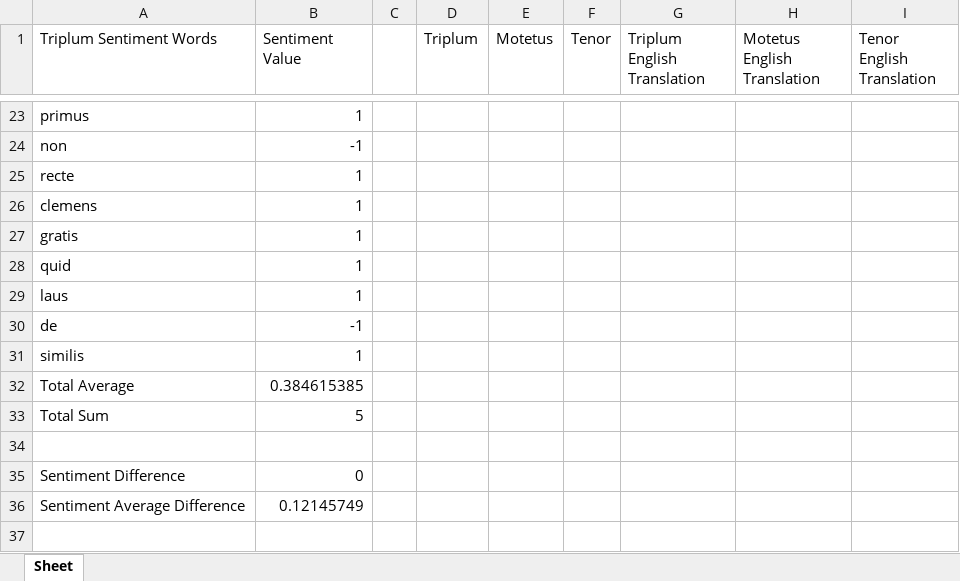
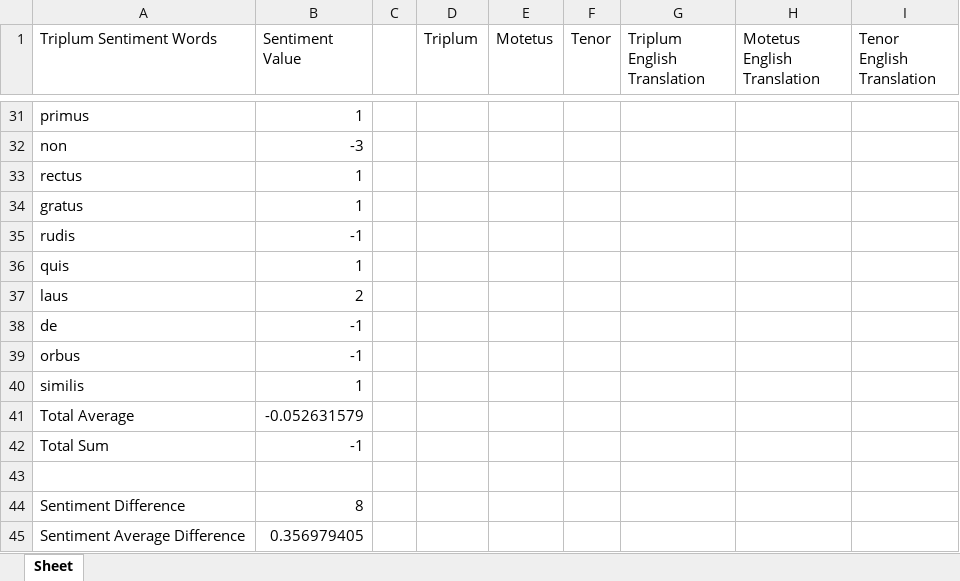
Before and after one commit to snitzerj/Music-130-Motet-Research-Project, an Excel workbook: Petre Clemens tam re quam nomine; Lugentium siccentur occuli.xlsx, sheet Sheet, drawn as a sheet; only a part is shown, gaps mark what is left out; values as stored, in another font and other column widths than the file's, no borders; removed rows and columns are numbered as before the commit, all else as after; the diff covers the shown part only; the diff names each change by its address in the sheet, - before the commit and + after, or states it on an @@ line.

```diff
--- a/Petre Clemens tam re quam nomine; Lugentium siccentur occuli.xlsx (sheet Sheet)
+++ b/Petre Clemens tam re quam nomine; Lugentium siccentur occuli.xlsx (sheet Sheet)
-B32 (Sentiment Value): -1
+B32 (Sentiment Value): -3
-A33 (Triplum Sentiment Words): recte
+A33 (Triplum Sentiment Words): rectus
-row 26: clemens | 1
-A34 (Triplum Sentiment Words): gratis
+A34 (Triplum Sentiment Words): gratus
+row 35: rudis | -1
-A36 (Triplum Sentiment Words): quid
+A36 (Triplum Sentiment Words): quis
-B37 (Sentiment Value): 1
+B37 (Sentiment Value): 2
+row 39: orbus | -1
-B41 (Sentiment Value): 0.384615385
+B41 (Sentiment Value): -0.052631579
-B42 (Sentiment Value): 5
+B42 (Sentiment Value): -1
-B44 (Sentiment Value): 0
+B44 (Sentiment Value): 8
-B45 (Sentiment Value): 0.12145749
+B45 (Sentiment Value): 0.356979405
```
Also changed, not shown: 12 added rows, 4 removed rows and 7 edited cells elsewhere in this sheet, Altissonis aptatis; Hin principes; Tonans.xlsx, Garrit Gallus flendo dolorose ; In nova fert animum mutatas dicere formas; Neuma.xlsx, 24 other files.
